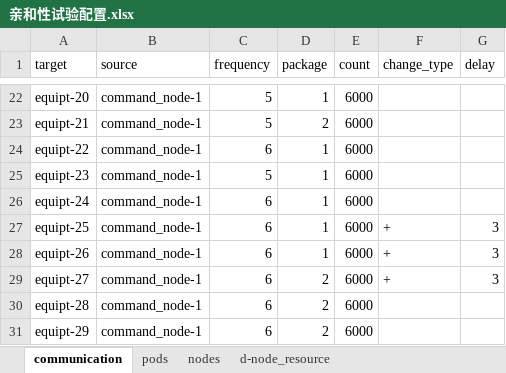
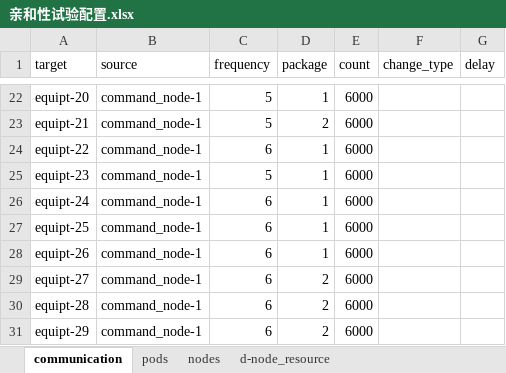
Before and after one commit to NoahAmethyst/affinity-model, an Excel workbook: data/亲和性试验配置.xlsx, sheet communication, drawn as a sheet; only a part is shown, gaps mark what is left out; values as stored, in another font and other column widths than the file's, no borders; the diff names each change by its address in the sheet, - before the commit and + after, or states it on an @@ line.

```diff
--- a/data/亲和性试验配置.xlsx (sheet communication)
+++ b/data/亲和性试验配置.xlsx (sheet communication)
-F27:F29 (change_type): +
+F27:F29 (change_type): (empty)
-G27:G29 (delay): 3
+G27:G29 (delay): (empty)
```
Also changed, not shown: 10 other files.
